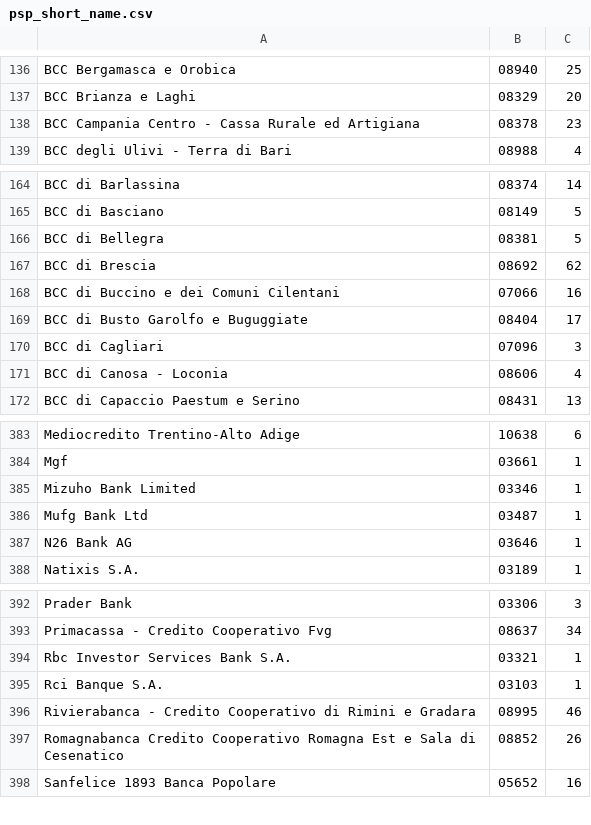
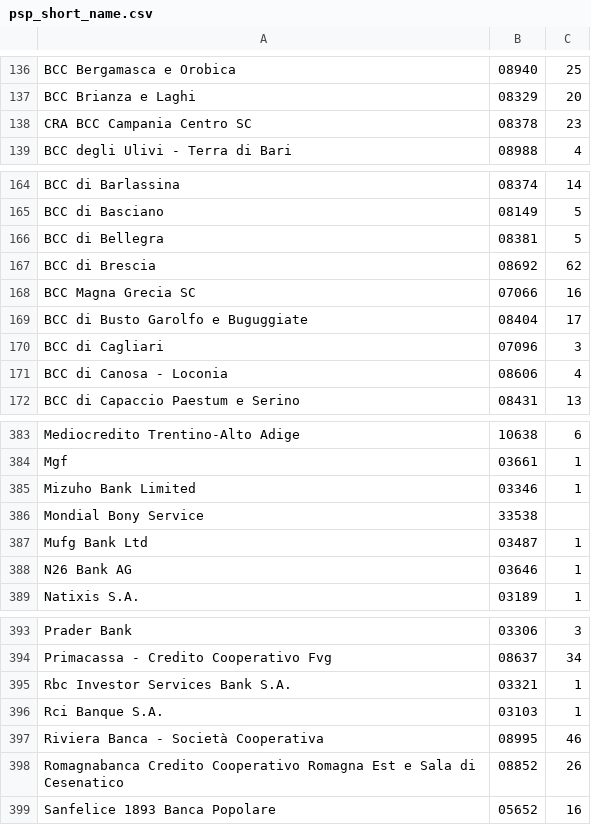
Before and after one commit to pagopa/pagopa-template-receipt-pdf, a CSV file: py-scripts/psp/input/psp_short_name.csv, drawn as a sheet; only a part is shown, gaps mark what is left out.

```diff
--- a/py-scripts/psp/input/psp_short_name.csv
+++ b/py-scripts/psp/input/psp_short_name.csv
@@ -137,3 +137,3 @@ BCC Bergamasca e Orobica,08940,25
 BCC Brianza e Laghi,08329,20
-BCC Campania Centro - Cassa Rurale ed Artigiana,08378,23
+CRA BCC Campania Centro SC,08378,23
 BCC degli Ulivi - Terra di Bari,08988,4
@@ -167,3 +167,3 @@ BCC di Bellegra,08381,5
 BCC di Brescia,08692,62
-BCC di Buccino e dei Comuni Cilentani,07066,16
+BCC Magna Grecia SC,07066,16
 BCC di Busto Garolfo e Buguggiate,08404,17
@@ -385,2 +385,3 @@ Mgf,03661,1
 Mizuho Bank Limited,03346,1
+Mondial Bony Service,33538,
 Mufg Bank Ltd,03487,1
@@ -395,3 +396,3 @@ Rbc Investor Services Bank S.A.,03321,1
 Rci Banque S.A.,03103,1
-Rivierabanca - Credito Cooperativo di Rimini e Gradara,08995,46
+Riviera Banca - Società Cooperativa,08995,46
 Romagnabanca Credito Cooperativo Romagna Est e Sala di Cesenatico,08852,26
```
Also changed, not shown: py-scripts/psp/input/contracts_crm_anagrafica.csv, py-scripts/psp/input/contracts_crm_contracts.csv, 1 other file.
